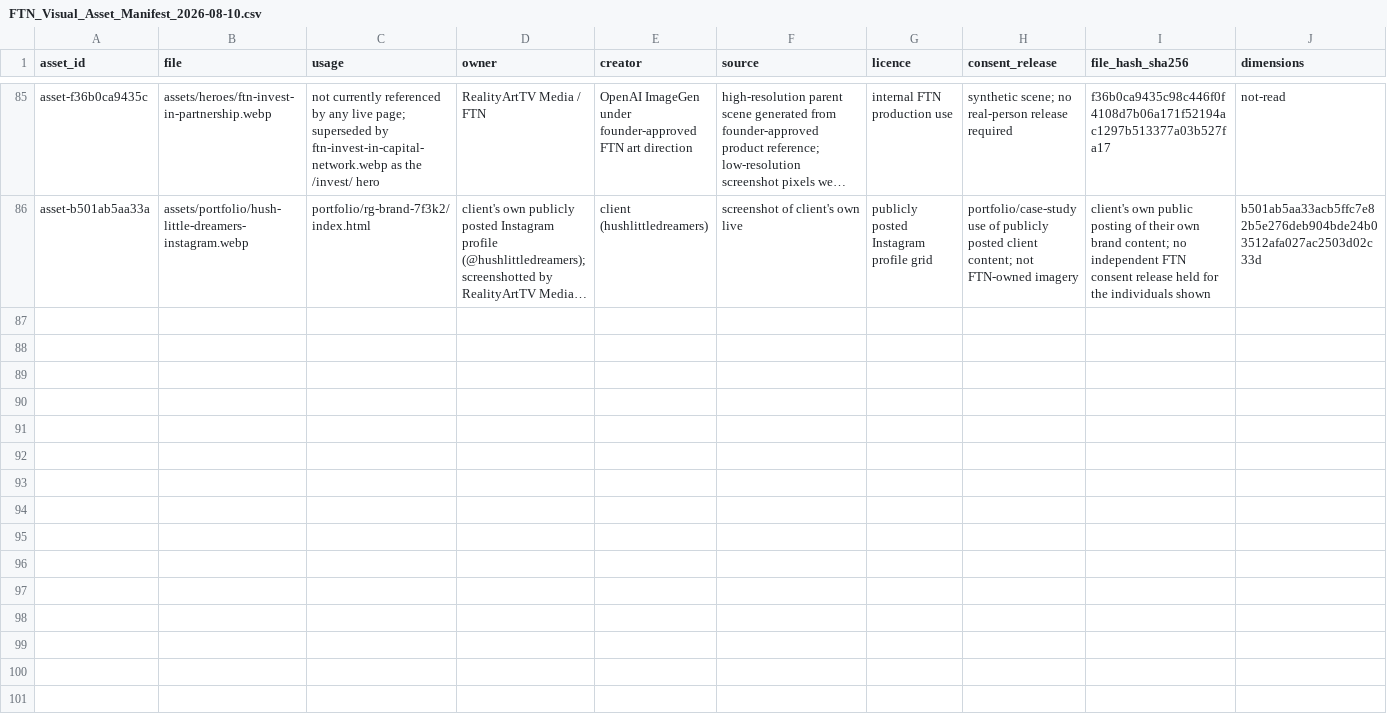
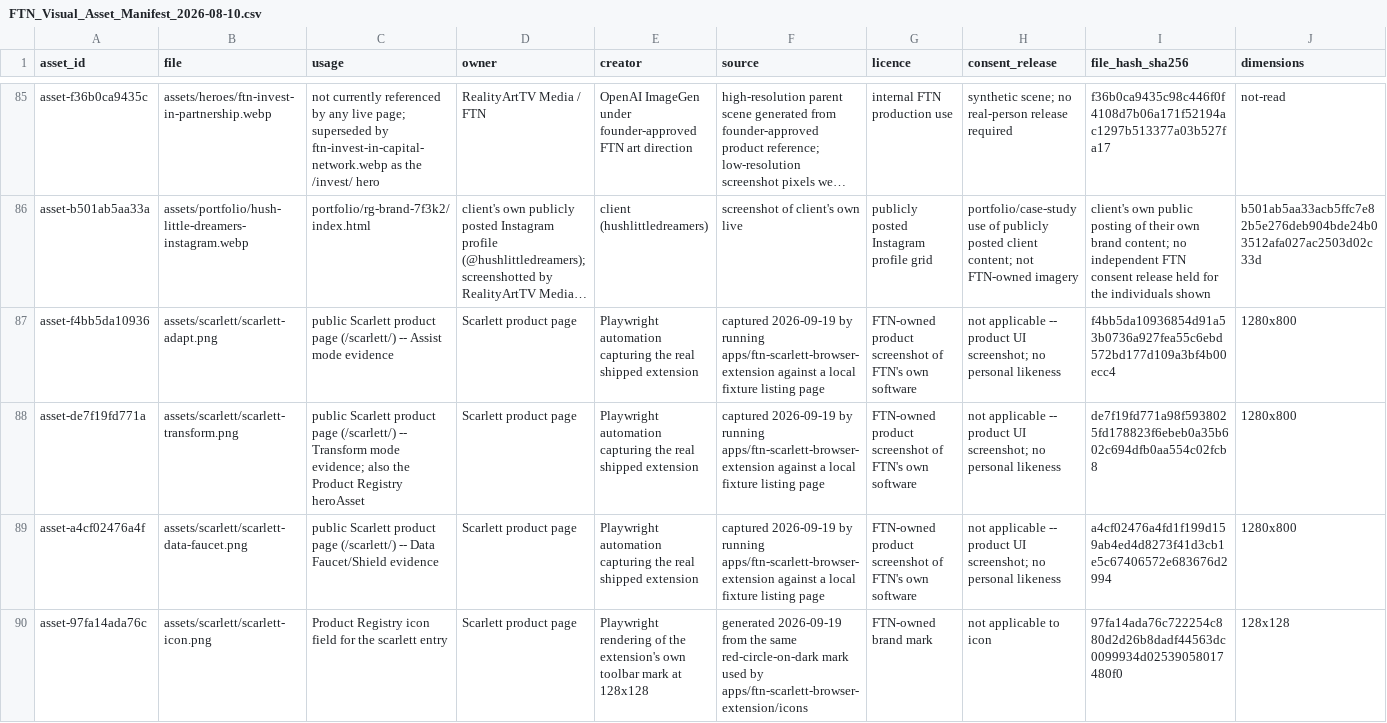
Before and after one commit to thecaribbeanpressnetwork-lang/ftn-platform-website, a CSV file: GOVERNANCE/FTN_Visual_Asset_Manifest_2026-08-10.csv, drawn as a sheet; only a part is shown, gaps mark what is left out; long unchanged cells end in …; rows hold the shown columns only; the diff names each change by its address in the sheet, - before the commit and + after, or states it on an @@ line.

```diff
--- a/GOVERNANCE/FTN_Visual_Asset_Manifest_2026-08-10.csv
+++ b/GOVERNANCE/FTN_Visual_Asset_Manifest_2026-08-10.csv
+row 87: asset-f4bb5da10936 | assets/scarlett/scarlett-adapt.png | public Scarlett product page (/scarlett/) -- Assist mode evidence | Scarlett product page | Playwright automation capturing the real shipped extension | captured 2026-09-19 by running apps/ftn-scarlett-browser-extension against a local fixture listing page | FTN-owned product screenshot of FTN's own software | not applicable -- product UI screenshot; no personal likeness | f4bb5da10936854d91a53b0736a927fea55c6ebd572bd177d109a3bf4b00ecc4 | 1280x800
+row 88: asset-de7f19fd771a | assets/scarlett/scarlett-transform.png | public Scarlett product page (/scarlett/) -- Transform mode evidence; also the Product Registry heroAsset | Scarlett product page | Playwright automation capturing the real shipped extension | captured 2026-09-19 by running apps/ftn-scarlett-browser-extension against a local fixture listing page | FTN-owned product screenshot of FTN's own software | not applicable -- product UI screenshot; no personal likeness | de7f19fd771a98f5938025fd178823f6ebeb0a35b602c694dfb0aa554c02fcb8 | 1280x800
+row 89: asset-a4cf02476a4f | assets/scarlett/scarlett-data-faucet.png | public Scarlett product page (/scarlett/) -- Data Faucet/Shield evidence | Scarlett product page | Playwright automation capturing the real shipped extension | captured 2026-09-19 by running apps/ftn-scarlett-browser-extension against a local fixture listing page | FTN-owned product screenshot of FTN's own software | not applicable -- product UI screenshot; no personal likeness | a4cf02476a4fd1f199d159ab4ed4d8273f41d3cb1e5c67406572e683676d2994 | 1280x800
+row 90: asset-97fa14ada76c | assets/scarlett/scarlett-icon.png | Product Registry icon field for the scarlett entry | Scarlett product page | Playwright rendering of the extension's own toolbar mark at 128x128 | generated 2026-09-19 from the same red-circle-on-dark mark used by apps/ftn-scarlett-browser-extension/icons | FTN-owned brand mark | not applicable to icon | 97fa14ada76c722254c880d2d26b8dadf44563dc0099934d02539058017480f0 | 128x128
```
Also changed, not shown: 32 other files.
